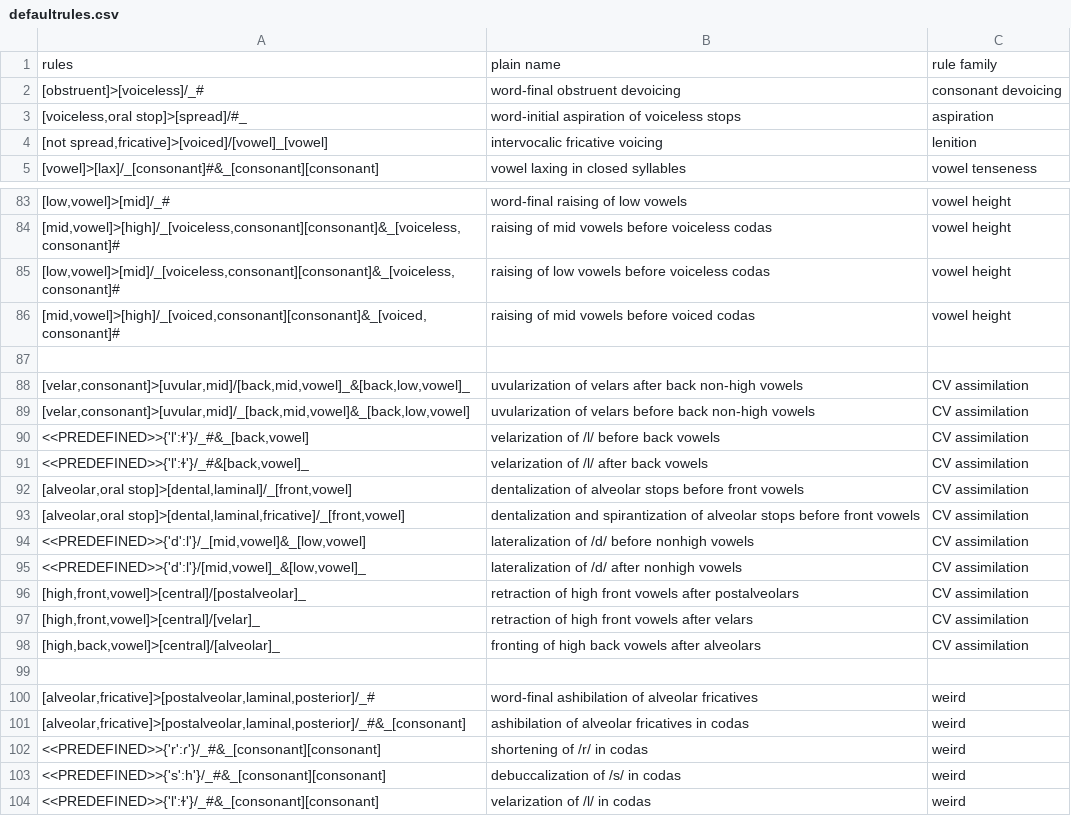
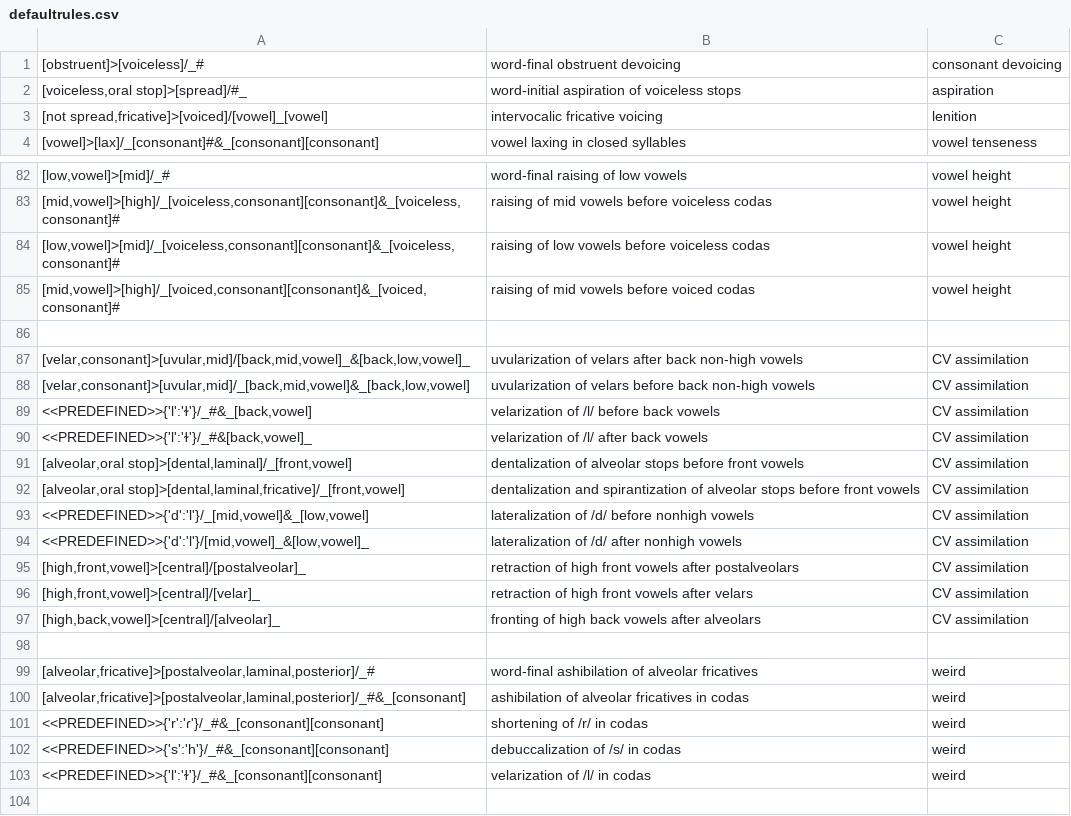
Before and after one commit to Accelsnow/Phonogenesis-legacy, a CSV file: src/defaultrules.csv, drawn as a sheet; only a part is shown, gaps mark what is left out.

Commit message:
Rule extended with families
Rule family and rule name implemented
Rules extended
External default rule file changed to csv

```diff
--- a/src/defaultrules.csv
+++ b/src/defaultrules.csv
@@ -1,2 +1 @@
-rules,plain name,rule family
 [obstruent]>[voiceless]/_#,word-final obstruent devoicing,consonant devoicing
@@ -89,8 +88,8 @@
 "[velar,consonant]>[uvular,mid]/_[back,mid,vowel]&_[back,low,vowel]",uvularization of velars before back non-high vowels,CV assimilation
-"<<PREDEFINED>>{'l':ɫ'}/_#&_[back,vowel]",velarization of /l/ before back vowels,CV assimilation
-"<<PREDEFINED>>{'l':ɫ'}/_#&[back,vowel]_",velarization of /l/ after back vowels,CV assimilation
+"<<PREDEFINED>>{'l':'ɫ'}/_#&_[back,vowel]",velarization of /l/ before back vowels,CV assimilation
+"<<PREDEFINED>>{'l':'ɫ'}/_#&[back,vowel]_",velarization of /l/ after back vowels,CV assimilation
 "[alveolar,oral stop]>[dental,laminal]/_[front,vowel]",dentalization of alveolar stops before front vowels,CV assimilation
 "[alveolar,oral stop]>[dental,laminal,fricative]/_[front,vowel]",dentalization and spirantization of alveolar stops before front vowels,CV assimilation
-"<<PREDEFINED>>{'d':l'}/_[mid,vowel]&_[low,vowel]",lateralization of /d/ before nonhigh vowels,CV assimilation
-"<<PREDEFINED>>{'d':l'}/[mid,vowel]_&[low,vowel]_",lateralization of /d/ after nonhigh vowels,CV assimilation
+"<<PREDEFINED>>{'d':'l'}/_[mid,vowel]&_[low,vowel]",lateralization of /d/ before nonhigh vowels,CV assimilation
+"<<PREDEFINED>>{'d':'l'}/[mid,vowel]_&[low,vowel]_",lateralization of /d/ after nonhigh vowels,CV assimilation
 "[high,front,vowel]>[central]/[postalveolar]_",retraction of high front vowels after postalveolars,CV assimilation
@@ -101,4 +100,4 @@
 "[alveolar,fricative]>[postalveolar,laminal,posterior]/_#&_[consonant]",ashibilation of alveolar fricatives in codas,weird
-<<PREDEFINED>>{'r':ɾ'}/_#&_[consonant][consonant],shortening of /r/ in codas,weird
-<<PREDEFINED>>{'s':h'}/_#&_[consonant][consonant],debuccalization of /s/ in codas,weird
-<<PREDEFINED>>{'l':ɫ'}/_#&_[consonant][consonant],velarization of /l/ in codas,weird
+<<PREDEFINED>>{'r':'ɾ'}/_#&_[consonant][consonant],shortening of /r/ in codas,weird
+<<PREDEFINED>>{'s':'h'}/_#&_[consonant][consonant],debuccalization of /s/ in codas,weird
+<<PREDEFINED>>{'l':'ɫ'}/_#&_[consonant][consonant],velarization of /l/ in codas,weird
```
Also changed, not shown: 4 other files.
